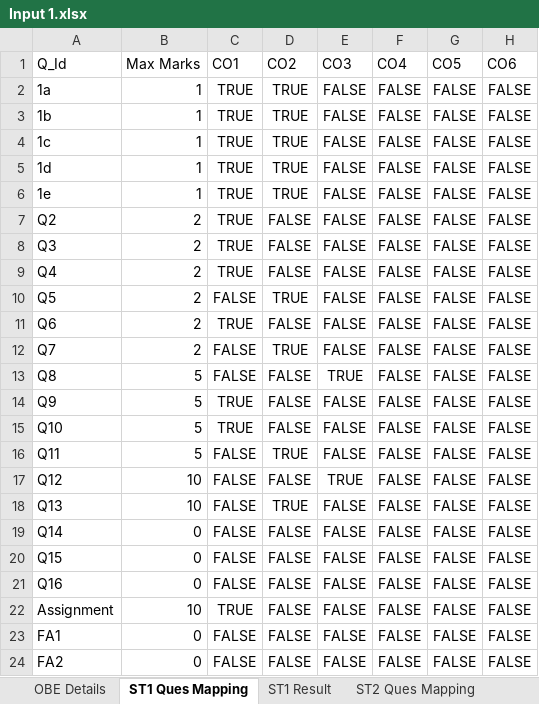
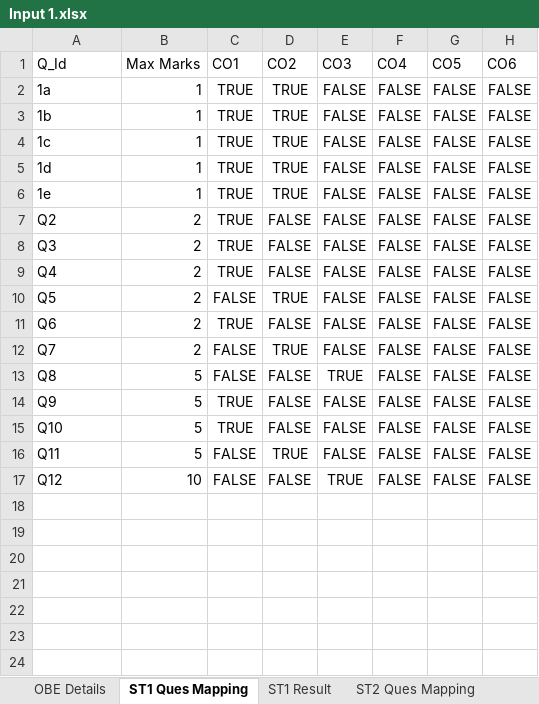
Before and after one commit to notsogambhir/OBE-Data-Model, an Excel workbook: Data MODEL/Input 1.xlsx, sheet ST1 Ques Mapping, drawn as a sheet; values as stored, in another font and other column widths than the file's, no borders; the diff names each change by its address in the sheet, - before the commit and + after, or states it on an @@ line.

Commit message:
Processed Input 1
Processed Input 1

```diff
--- a/Data MODEL/Input 1.xlsx (sheet ST1 Ques Mapping)
+++ b/Data MODEL/Input 1.xlsx (sheet ST1 Ques Mapping)
-row 18: Q13 | 10 | FALSE | TRUE | FALSE | FALSE | FALSE | FALSE
-row 19: Q14 | 0 | FALSE | FALSE | FALSE | FALSE | FALSE | FALSE
-row 20: Q15 | 0 | FALSE | FALSE | FALSE | FALSE | FALSE | FALSE
-row 21: Q16 | 0 | FALSE | FALSE | FALSE | FALSE | FALSE | FALSE
-row 22: Assignment | 10 | TRUE | FALSE | FALSE | FALSE | FALSE | FALSE
-row 23: FA1 | 0 | FALSE | FALSE | FALSE | FALSE | FALSE | FALSE
-row 24: FA2 | 0 | FALSE | FALSE | FALSE | FALSE | FALSE | FALSE
```
Also changed, not shown: sheet ST1 Result, formulas that keep their value, 1 other file.
